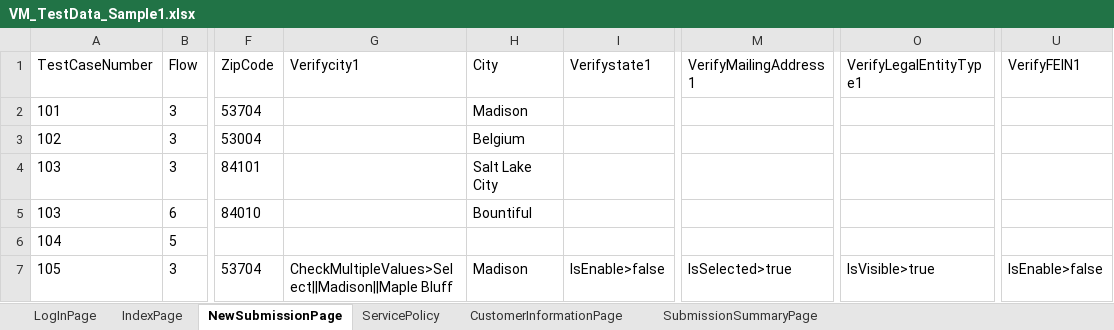
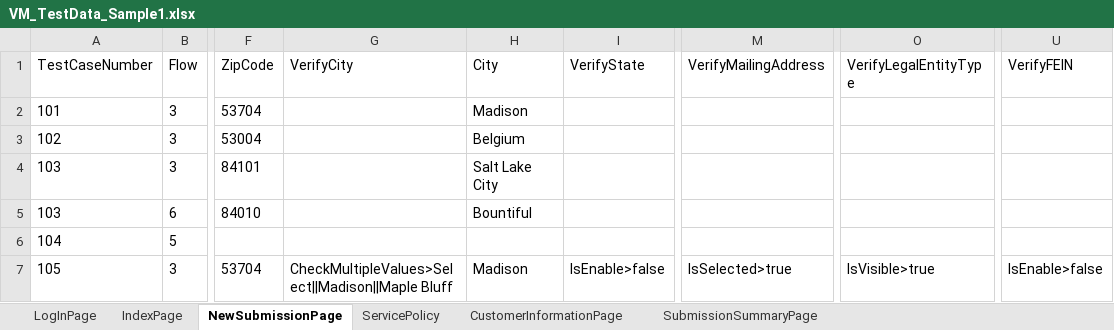
Before and after one commit to lucky0930/KLICCodelessFramework, an Excel workbook: resources/test_data/VM_TestData_Sample1.xlsx, sheet NewSubmissionPage, drawn as a sheet; only a part is shown, gaps mark what is left out; values as stored, in another font and other column widths than the file's, no borders; the diff names each change by its address in the sheet, - before the commit and + after, or states it on an @@ line.

Commit message:
Recommitting Task 27 changes due to an out of date push
Changes made to PageProcess.java and Assertions.java

```diff
--- a/resources/test_data/VM_TestData_Sample1.xlsx (sheet NewSubmissionPage)
+++ b/resources/test_data/VM_TestData_Sample1.xlsx (sheet NewSubmissionPage)
-G1: Verifycity1
+G1: VerifyCity
-I1: Verifystate1
+I1: VerifyState
-M1: VerifyMailingAddress1
+M1: VerifyMailingAddress
-O1: VerifyLegalEntityType1
+O1: VerifyLegalEntityType
-U1: VerifyFEIN1
+U1: VerifyFEIN
```
Also changed, not shown: 3 other files.
